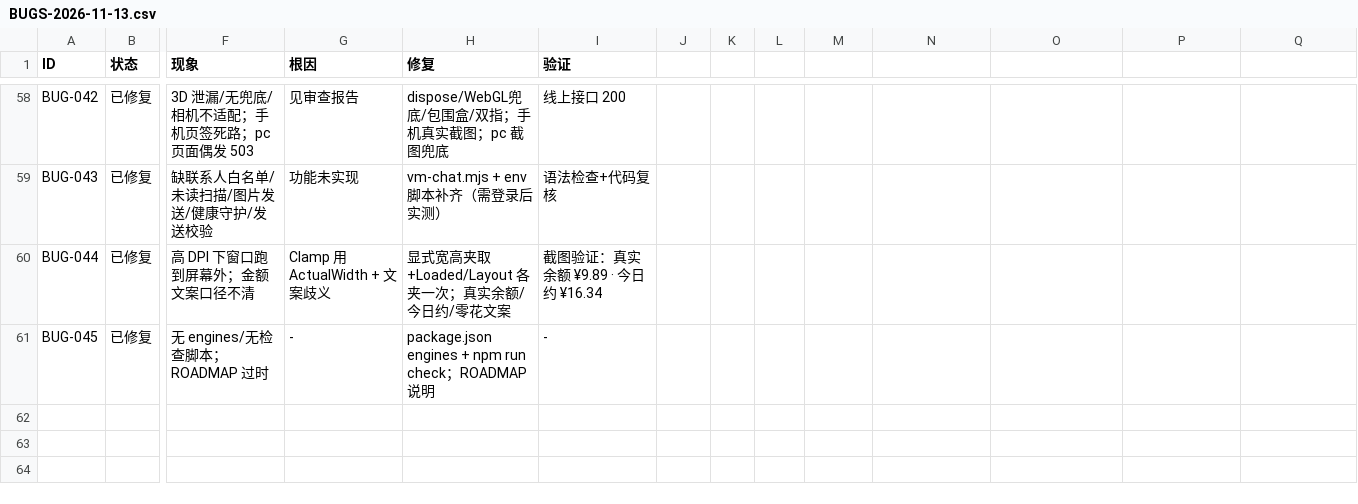
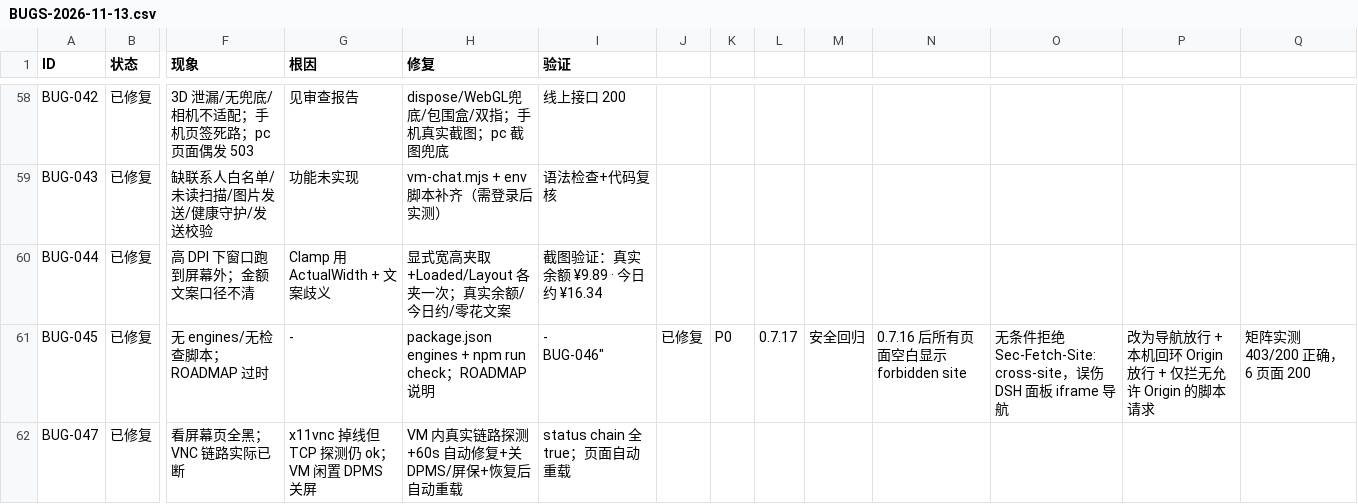
Before and after one commit to ljx200719/dsh-screen-beyond, a CSV file: docs/BUGS-2026-11-13.csv, drawn as a sheet; only a part is shown, gaps mark what is left out; rows hold the shown columns only; ↵ is a line break in a cell; the diff names each change by its address in the sheet, - before the commit and + after, or states it on an @@ line.

Commit message:
Release v0.7.17
热修 0.7.16 回归：forbidden site（跨站拦截误伤 iframe 导航）与她的屏幕黑屏（x11vnc 掉线/DPMS 关屏）；status 改查 VM 内真实链路并 60s 自动修复；ensure 关闭 DPMS 与屏保；看屏幕页恢复后自动重载。

```diff
--- a/docs/BUGS-2026-11-13.csv
+++ b/docs/BUGS-2026-11-13.csv
-I61 (验证): -
+I61 (验证): - ↵ BUG-046"
-J61: (empty)
+J61: 已修复
-K61: (empty)
+K61: P0
-L61: (empty)
+L61: 0.7.17
-M61: (empty)
+M61: 安全回归
-N61: (empty)
+N61: 0.7.16 后所有页面空白显示 forbidden site
-O61: (empty)
+O61: 无条件拒绝 Sec-Fetch-Site: cross-site，误伤 DSH 面板 iframe 导航
-P61: (empty)
+P61: 改为导航放行 + 本机回环 Origin 放行 + 仅拦无允许 Origin 的脚本请求
-Q61: (empty)
+Q61: 矩阵实测 403/200 正确，6 页面 200
+row 62: BUG-047 | 已修复 | 看屏幕页全黑；VNC 链路实际已断 | x11vnc 掉线但 TCP 探测仍 ok；VM 闲置 DPMS 关屏 | VM 内真实链路探测+60s 自动修复+关 DPMS/屏保+恢复后自动重载 | status chain 全 true；页面自动重载
```
Also changed, not shown: 9 other files.
